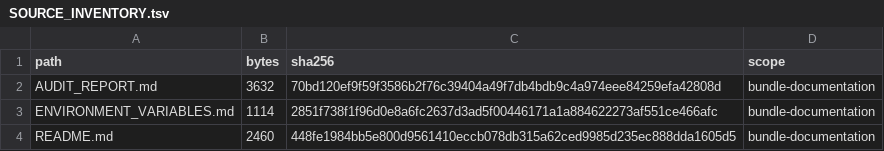
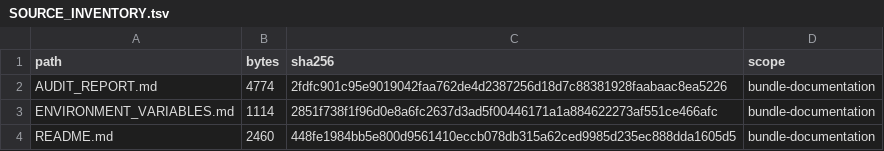
Before and after one commit to Nexus-HUB57/More_Ideas_the_Dragon, a TSV file: task_artifacts/20260822_nexus_hub_moltbook_safe_population/SOURCE_INVENTORY.tsv, drawn as a sheet; only a part is shown.

Commit message:
docs(safe-recovery): record published commit audit

```diff
--- a/task_artifacts/20260822_nexus_hub_moltbook_safe_population/SOURCE_INVENTORY.tsv
+++ b/task_artifacts/20260822_nexus_hub_moltbook_safe_population/SOURCE_INVENTORY.tsv
@@ -1,3 +1,3 @@
 path	bytes	sha256	scope
-AUDIT_REPORT.md	3632	70bd120ef9f59f3586b2f76c39404a49f7db4bdb9c4a974eee84259efa42808d	bundle-documentation
+AUDIT_REPORT.md	4774	2fdfc901c95e9019042faa762de4d2387256d18d7c88381928faabaac8ea5226	bundle-documentation
 ENVIRONMENT_VARIABLES.md	1114	2851f738f1f96d0e8a6fc2637d3ad5f00446171a1a884622273af551ce466afc	bundle-documentation
```
Also changed, not shown: 2 other files.
